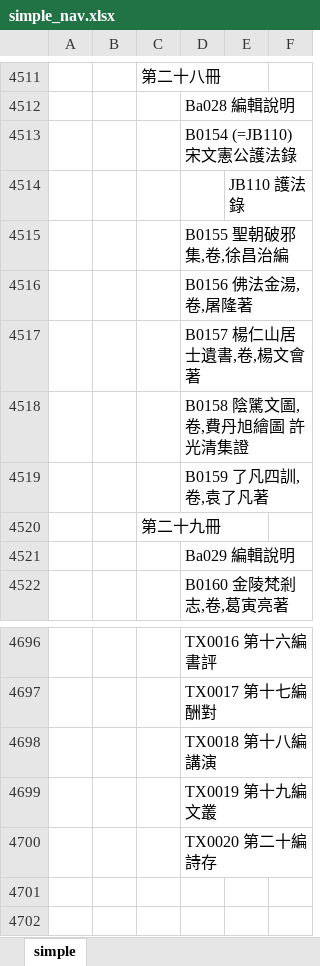
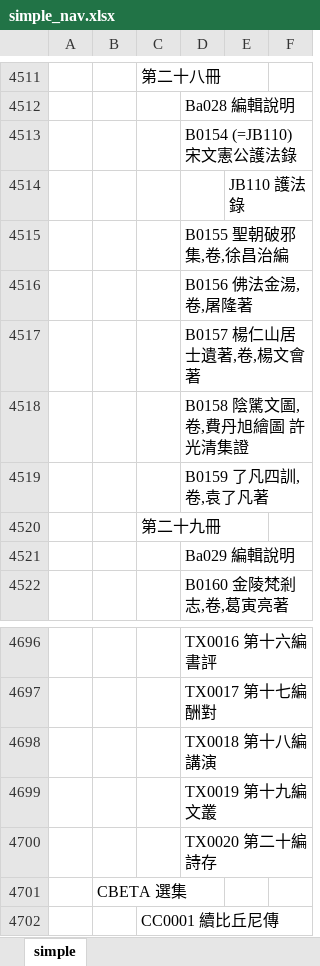
Before and after one commit to heavenchou/cbwork-bin, an Excel workbook: cbreader2X/nav/simple_nav.xlsx, sheet simple, drawn as a sheet; only a part is shown, gaps mark what is left out; values as stored, in another font and other column widths than the file's, no borders; the diff names each change by its address in the sheet, - before the commit and + after, or states it on an @@ line.

```diff
--- a/cbreader2X/nav/simple_nav.xlsx (sheet simple)
+++ b/cbreader2X/nav/simple_nav.xlsx (sheet simple)
-D4517: B0157 楊仁山居士遺書,卷,楊文會著
+D4517: B0157 楊仁山居士遺著,卷,楊文會著
+row 4701:  | CBETA 選集
+row 4702:  |  | CC0001 續比丘尼傳
```
Also changed, not shown: cbreader2X/bulei/bulei.xlsx, cbreader2X/nav/advance_nav.xlsx, 22 other files.
